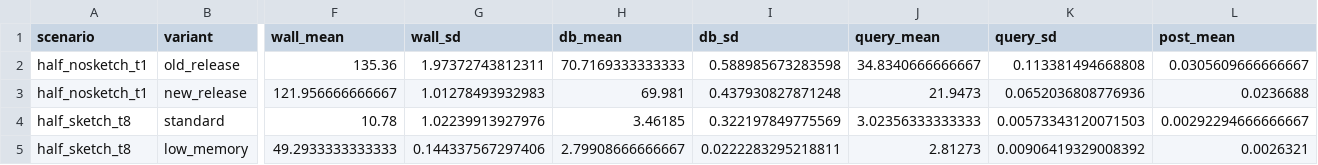
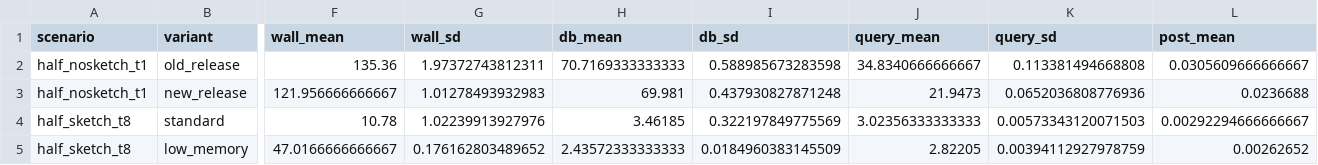
Before and after one commit to Ethan-Hetrick/FastANI, a TSV file: benchmark/plots/publication_summary_by_variant.tsv, drawn as a sheet; only a part is shown, gaps mark what is left out; the diff covers the shown part only; the diff names each change by its address in the sheet, - before the commit and + after, or states it on an @@ line.

```diff
--- a/benchmark/plots/publication_summary_by_variant.tsv
+++ b/benchmark/plots/publication_summary_by_variant.tsv
-F5 (wall_mean): 49.2933333333333
+F5 (wall_mean): 47.0166666666667
-G5 (wall_sd): 0.144337567297406
+G5 (wall_sd): 0.176162803489652
-H5 (db_mean): 2.79908666666667
+H5 (db_mean): 2.43572333333333
-I5 (db_sd): 0.0222283295218811
+I5 (db_sd): 0.0184960383145509
-J5 (query_mean): 2.81273
+J5 (query_mean): 2.82205
-K5 (query_sd): 0.00906419329008392
+K5 (query_sd): 0.00394112927978759
-L5 (post_mean): 0.0026321
+L5 (post_mean): 0.00262652
```
Also changed, not shown: 6 edited cells elsewhere in this file, benchmark/plots/publication_key_comparisons.tsv, benchmark/publication_runs.csv, 6 other files.
